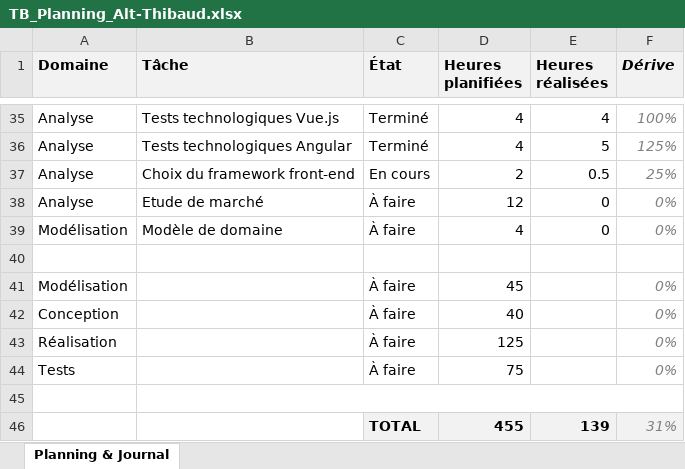
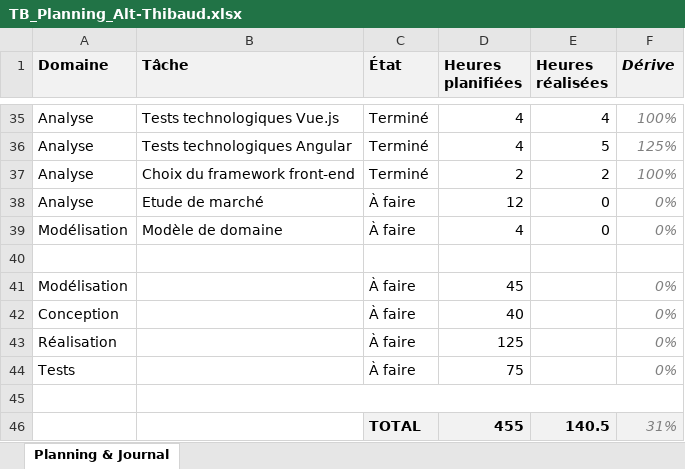
Before and after one commit to weevood/HEIG-MoonFish, an Excel workbook: 2.Documentation/Annexes/TB_Planning_Alt-Thibaud.xlsx, sheet Planning & Journal, drawn as a sheet; only a part is shown, gaps mark what is left out; values as stored, in another font and other column widths than the file's, no borders; conditional formats not drawn; the diff names each change by its address in the sheet, - before the commit and + after, or states it on an @@ line.

```diff
--- a/2.Documentation/Annexes/TB_Planning_Alt-Thibaud.xlsx (sheet Planning & Journal)
+++ b/2.Documentation/Annexes/TB_Planning_Alt-Thibaud.xlsx (sheet Planning & Journal)
-C37 (État): En cours
+C37 (État): Terminé
-E37 (Heures réalisées): 0.5
+E37 (Heures réalisées): 2
-F37 (Dérive): 25%
+F37 (Dérive): 100%
-E46 (Heures réalisées): 139
+E46 (Heures réalisées): 140.5
```
Also changed, not shown: 1 other file.
